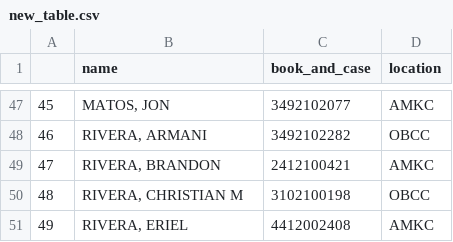
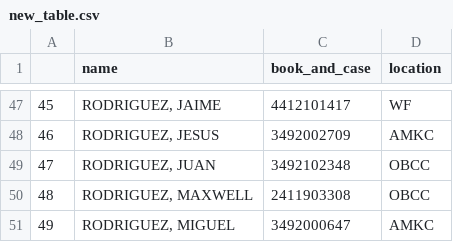
Before and after one commit to AeronRoemer/list-name-app, a CSV file: namesapp/nyc-data/new_table.csv, drawn as a sheet; only a part is shown, gaps mark what is left out; the diff covers the shown part only.

```diff
--- a/namesapp/nyc-data/new_table.csv
+++ b/namesapp/nyc-data/new_table.csv
@@ -47,5 +47,5 @@
-45,"MATOS, JON",3492102077,AMKC
-46,"RIVERA, ARMANI",3492102282,OBCC
-47,"RIVERA, BRANDON",2412100421,AMKC
-48,"RIVERA, CHRISTIAN M",3102100198,OBCC
-49,"RIVERA, ERIEL",4412002408,AMKC
+45,"RODRIGUEZ, JAIME",4412101417,WF
+46,"RODRIGUEZ, JESUS",3492002709,AMKC
+47,"RODRIGUEZ, JUAN",3492102348,OBCC
+48,"RODRIGUEZ, MAXWELL",2411903308,OBCC
+49,"RODRIGUEZ, MIGUEL",3492000647,AMKC
```
Also changed, not shown: 129 edited cells elsewhere in this file, 4 other files.
